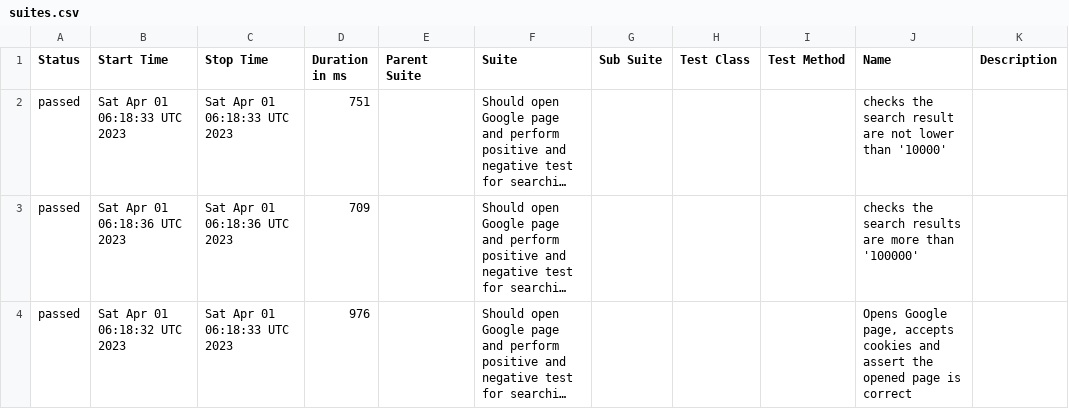
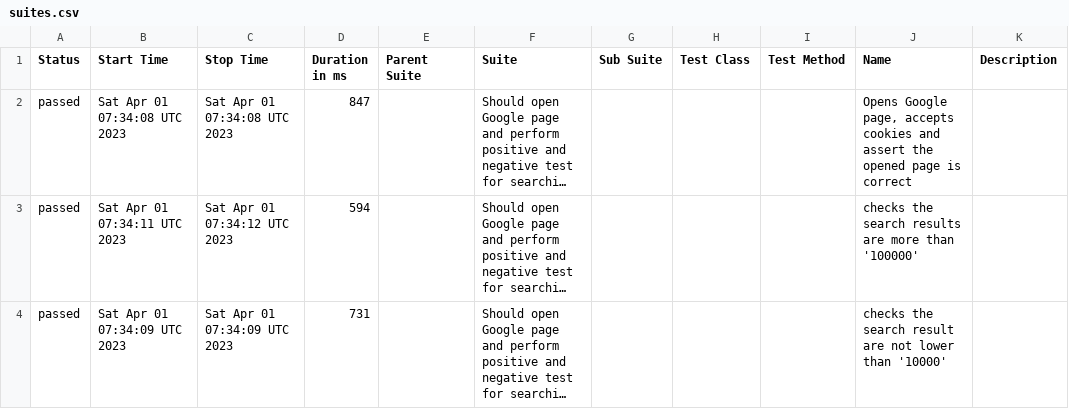
Before and after one commit to Valiantsin2021/General_Software, a CSV file: data/suites.csv, drawn as a sheet; long unchanged cells end in …; the diff names each change by its address in the sheet, - before the commit and + after, or states it on an @@ line.

```diff
--- a/data/suites.csv
+++ b/data/suites.csv
-B2 (Start Time): Sat Apr 01 06:18:33 UTC 2023
+B2 (Start Time): Sat Apr 01 07:34:08 UTC 2023
-C2 (Stop Time): Sat Apr 01 06:18:33 UTC 2023
+C2 (Stop Time): Sat Apr 01 07:34:08 UTC 2023
-D2 (Duration in ms): 751
+D2 (Duration in ms): 847
-J2 (Name): checks the search result are not lower than '10000'
+J2 (Name): Opens Google page, accepts cookies and assert the opened page is correct
-B3 (Start Time): Sat Apr 01 06:18:36 UTC 2023
+B3 (Start Time): Sat Apr 01 07:34:11 UTC 2023
-C3 (Stop Time): Sat Apr 01 06:18:36 UTC 2023
+C3 (Stop Time): Sat Apr 01 07:34:12 UTC 2023
-D3 (Duration in ms): 709
+D3 (Duration in ms): 594
-B4 (Start Time): Sat Apr 01 06:18:32 UTC 2023
+B4 (Start Time): Sat Apr 01 07:34:09 UTC 2023
-C4 (Stop Time): Sat Apr 01 06:18:33 UTC 2023
+C4 (Stop Time): Sat Apr 01 07:34:09 UTC 2023
-D4 (Duration in ms): 976
+D4 (Duration in ms): 731
-J4 (Name): Opens Google page, accepts cookies and assert the opened page is correct
+J4 (Name): checks the search result are not lower than '10000'
```
Also changed, not shown: 19 other files.
